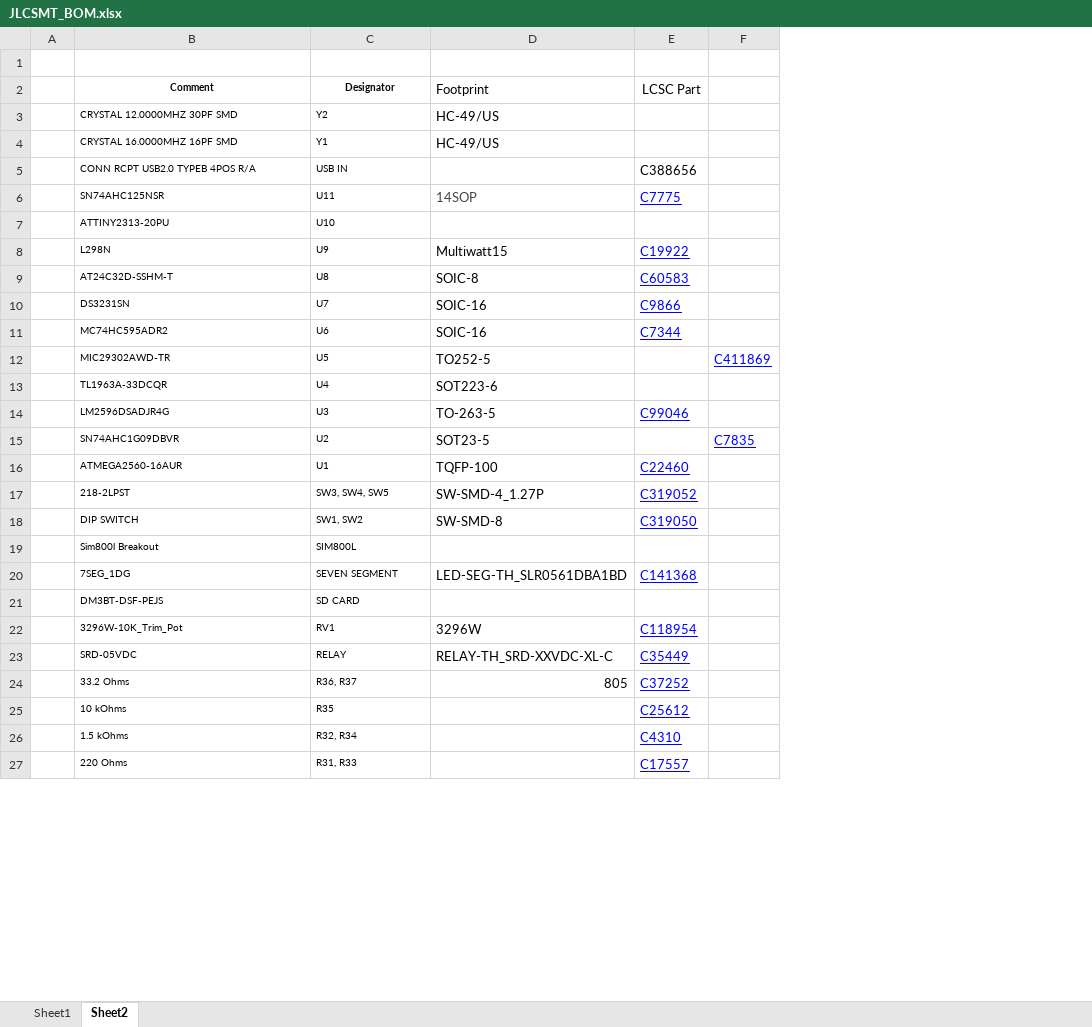
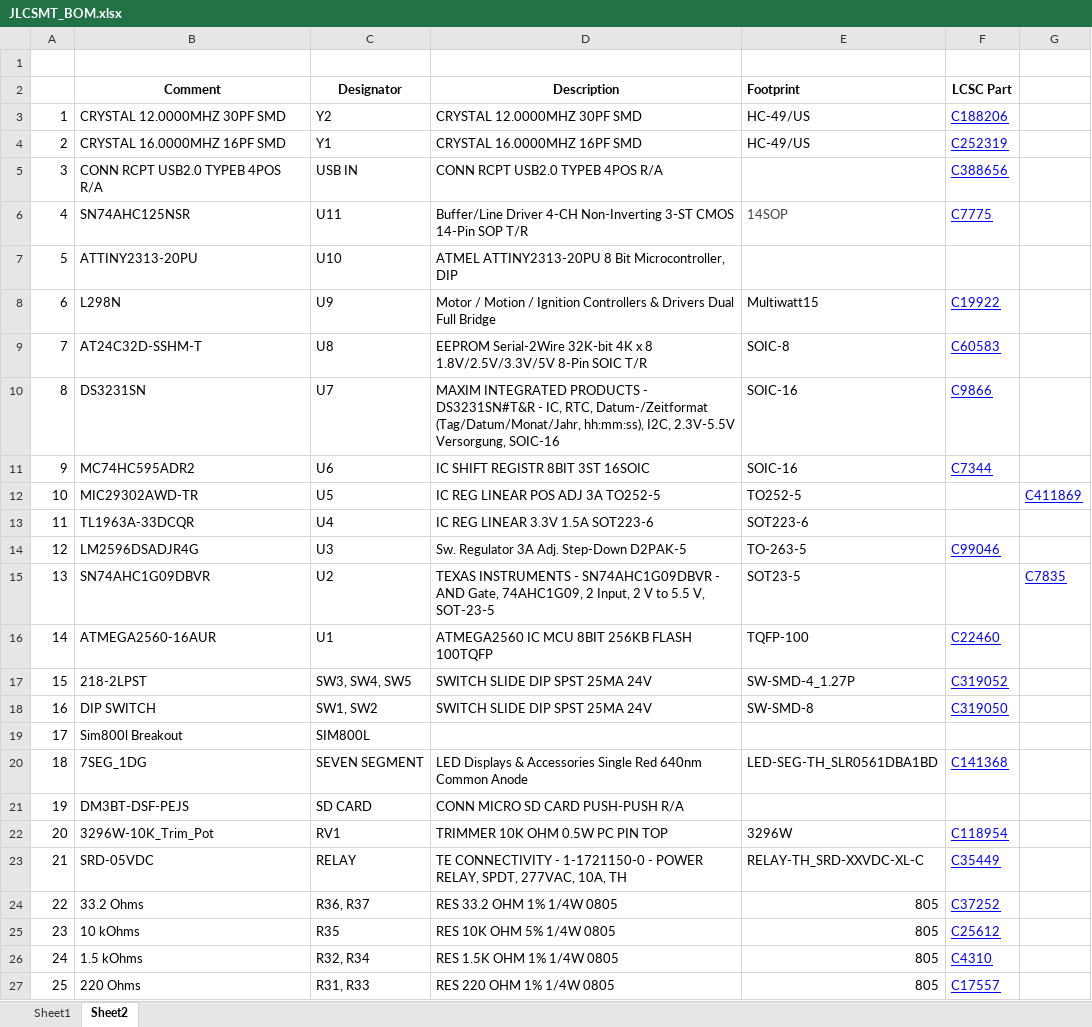
Before and after one commit to mokweri/2560_TrainingKit, an Excel workbook: Release Files/2 - Board Assembly/JLCSMT_BOM.xlsx, sheet Sheet2, drawn as a sheet; only a part is shown; values as stored, in another font and other column widths than the file's, no borders; removed rows and columns are numbered as before the commit, all else as after; the diff covers the shown part only; the diff names each change by its address in the sheet, - before the commit and + after, or states it on an @@ line.

Commit message:
JLCPCB BOM

```diff
--- a/Release Files/2 - Board Assembly/JLCSMT_BOM.xlsx (sheet Sheet2)
+++ b/Release Files/2 - Board Assembly/JLCSMT_BOM.xlsx (sheet Sheet2)
-column A, empty
+column A, rows 3-27: 1 | 2 | 3 | 4 | 5 | 6 | 7 | 8 | 9 | 10 | 11 | 12 | 13 | 14 | 15 | 16 | 17 | 18 | 19 | 20 | 21 | 22 | 23 | 24 | 25
+column D (Description), rows 3-27: CRYSTAL 12.0000MHZ 30PF SMD | CRYSTAL 16.0000MHZ 16PF SMD | CONN RCPT USB2.0 TYPEB 4POS R/A | Buffer/Line Driver 4-CH Non-Inverting 3-ST CMOS 14-Pin SOP T/R | ATMEL ATTINY2313-20PU 8 Bit Microcontroller, DIP | Motor / Motion / Ignition Controllers & Drivers Dual Full Bridge | EEPROM Serial-2Wire 32K-bit 4K x 8 1.8V/2.5V/3.3V/5V 8-Pin SOIC T/R | MAXIM INTEGRATED PRODUCTS - DS3231SN#T&R - IC, RTC, Datum-/Zeitformat (Tag/Datum/Monat/Jahr, hh:mm:ss), I2C, 2.3V-5.5V Versorgung, SOIC-16 | IC SHIFT REGISTR 8BIT 3ST 16SOIC | IC REG LINEAR POS ADJ 3A TO252-5 | IC REG LINEAR 3.3V 1.5A SOT223-6 | Sw. Regulator 3A Adj. Step-Down D2PAK-5 | TEXAS INSTRUMENTS - SN74AHC1G09DBVR - AND Gate, 74AHC1G09, 2 Input, 2 V to 5.5 V, SOT-23-5 | ATMEGA2560 IC MCU 8BIT 256KB FLASH 100TQFP | SWITCH SLIDE DIP SPST 25MA 24V | SWITCH SLIDE DIP SPST 25MA 24V |  | LED Displays & Accessories Single Red 640nm Common Anode | CONN MICRO SD CARD PUSH-PUSH R/A | TRIMMER 10K OHM 0.5W PC PIN TOP | TE CONNECTIVITY - 1-1721150-0 - POWER RELAY, SPDT, 277VAC, 10A, TH | RES 33.2 OHM 1% 1/4W 0805 | RES 10K OHM 5% 1/4W 0805 | RES 1.5K OHM 1% 1/4W 0805 | RES 220 OHM 1% 1/4W 0805
@@ B2:C27 text size: larger @@
-E2:F2 bold: off
+E2:F2 bold: on
-F3 (LCSC Part): (empty)
+F3 (LCSC Part): C188206
-F4 (LCSC Part): (empty)
+F4 (LCSC Part): C252319
@@ F5 underline: off → on, text colour: black → #0000FF @@
-E25:E27 (Footprint): (empty)
+E25:E27 (Footprint): 805
```
Also changed, not shown: 30 edited cells and cell formats elsewhere in this sheet.
